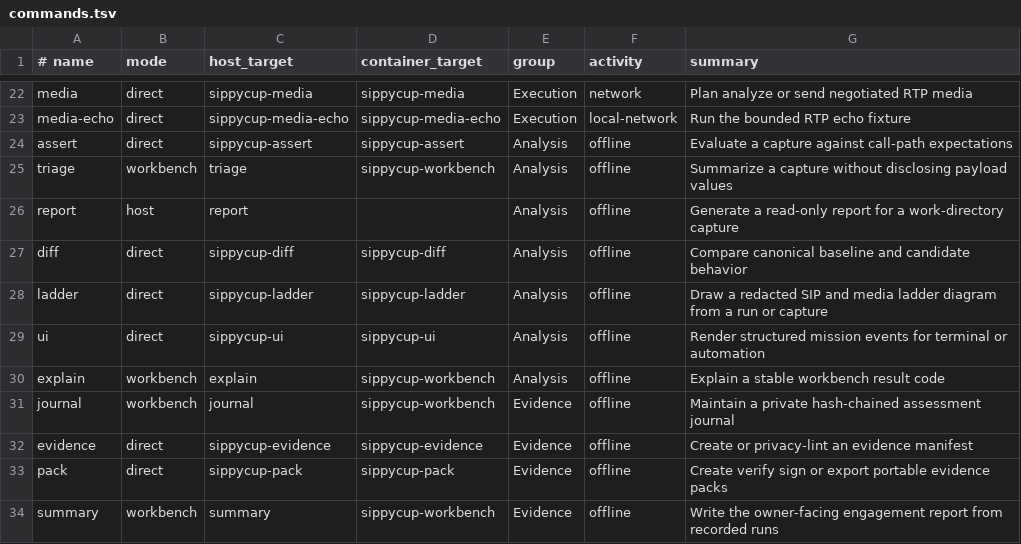
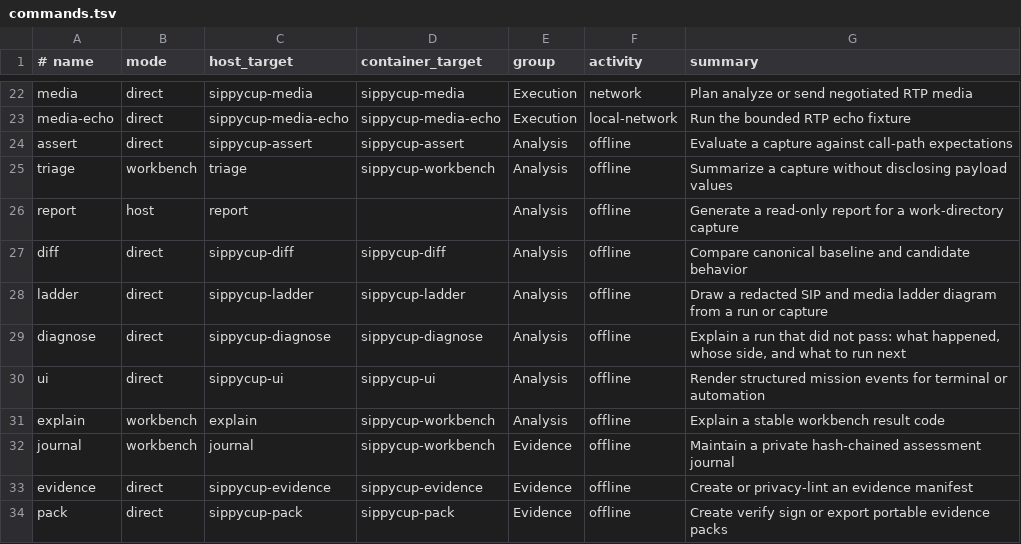
Before and after one commit to bobisme/sippycup, a TSV file: config/commands.tsv, drawn as a sheet; only a part is shown, gaps mark what is left out; the shorter side is filled out with more unchanged rows; the diff names each change by its address in the sheet, - before the commit and + after, or states it on an @@ line.

```diff
--- a/config/commands.tsv
+++ b/config/commands.tsv
+row 29: diagnose | direct | sippycup-diagnose | sippycup-diagnose | Analysis | offline | Explain a run that did not pass: what happened, whose side, and what to run next
```
Also changed, not shown: 24 other files.
